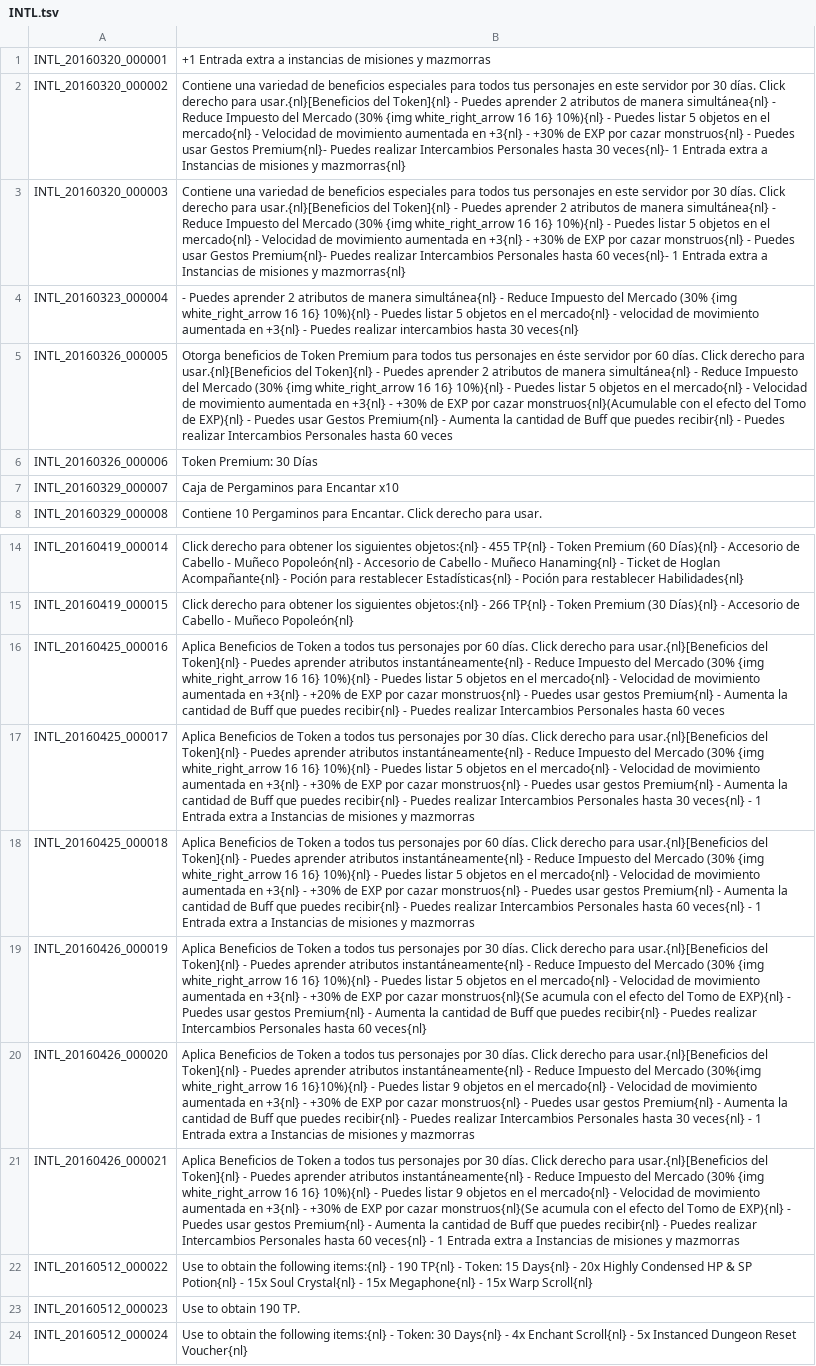
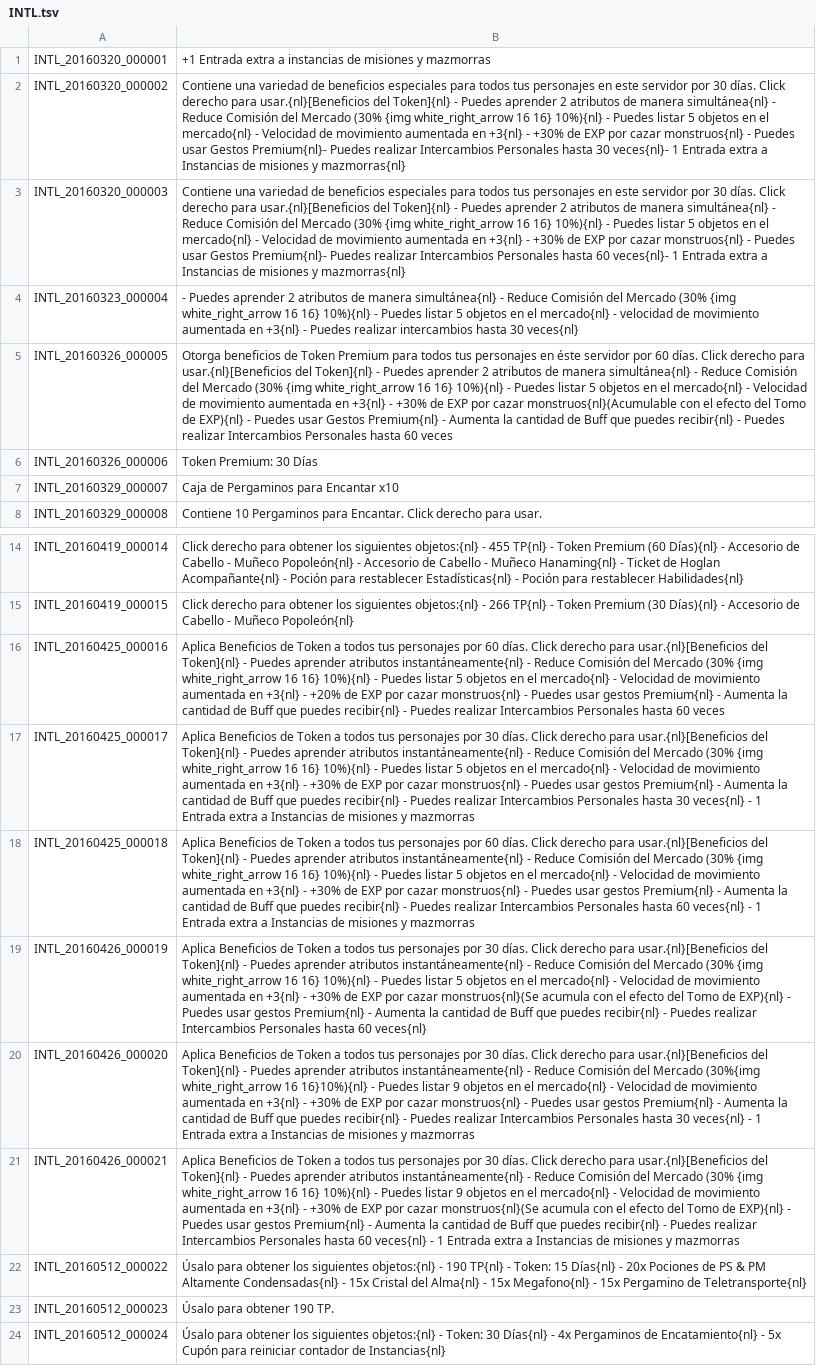
Before and after one commit to TreeOfSavior-Spanish/Spanish-Patch, a TSV file: Spanish/INTL.tsv, drawn as a sheet; only a part is shown, gaps mark what is left out; the diff names each change by its address in the sheet, - before the commit and + after, or states it on an @@ line.

Commit message:
Actualizado
FnR importantes:
Impuesto -> Comisión.

```diff
--- a/Spanish/INTL.tsv
+++ b/Spanish/INTL.tsv
-B2: …- Reduce Impuesto del Mercado…
+B2: …- Reduce Comisión del Mercado…
-B3: …- Reduce Impuesto del Mercado…
+B3: …- Reduce Comisión del Mercado…
-B4: …- Reduce Impuesto del Mercado…
+B4: …- Reduce Comisión del Mercado…
-B5: …- Reduce Impuesto del Mercado…
+B5: …- Reduce Comisión del Mercado…
-B16: …- Reduce Impuesto del Mercado…
+B16: …- Reduce Comisión del Mercado…
-B17: …- Reduce Impuesto del Mercado…
+B17: …- Reduce Comisión del Mercado…
-B18: …- Reduce Impuesto del Mercado…
+B18: …- Reduce Comisión del Mercado…
-B19: …- Reduce Impuesto del Mercado…
+B19: …- Reduce Comisión del Mercado…
-B20: …- Reduce Impuesto del Mercado…
+B20: …- Reduce Comisión del Mercado…
-B21: …- Reduce Impuesto del Mercado…
+B21: …- Reduce Comisión del Mercado…
-B22: Use to obtain the following items:{nl} - 190 TP{nl} - Token: 15 Days{nl} - 20x Highly Condensed HP & SP Potion{nl} - 15x Soul Crystal{nl} - 15x Megaphone{nl} - 15x Warp Scroll{nl}
+B22: Úsalo para obtener los siguientes objetos:{nl} - 190 TP{nl} - Token: 15 Días{nl} - 20x Pociones de PS & PM Altamente Condensadas{nl} - 15x Cristal del Alma{nl} - 15x Megafono{nl} - 15x Pergamino de Teletransporte{nl}
-B23: Use to obtain 190 TP.
+B23: Úsalo para obtener 190 TP.
-B24: Use to obtain the following items:{nl} - Token: 30 Days{nl} - 4x Enchant Scroll{nl} - 5x Instanced Dungeon Reset Voucher{nl}
+B24: Úsalo para obtener los siguientes objetos:{nl} - Token: 30 Días{nl} - 4x Pergaminos de Encatamiento{nl} - 5x Cupón para reiniciar contador de Instancias{nl}
```
